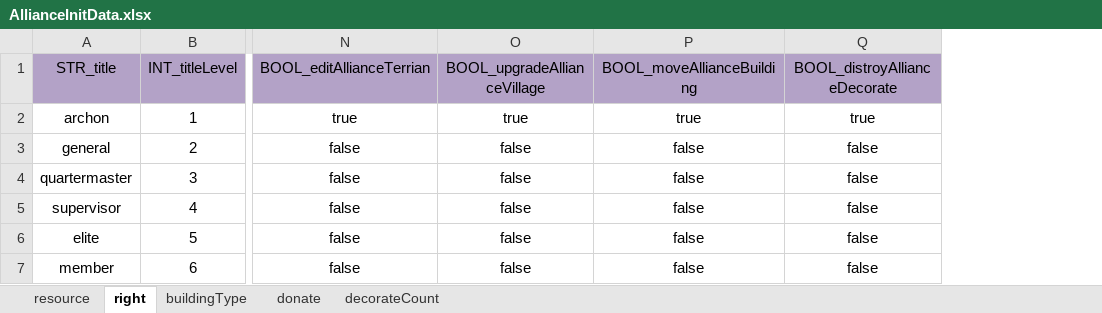
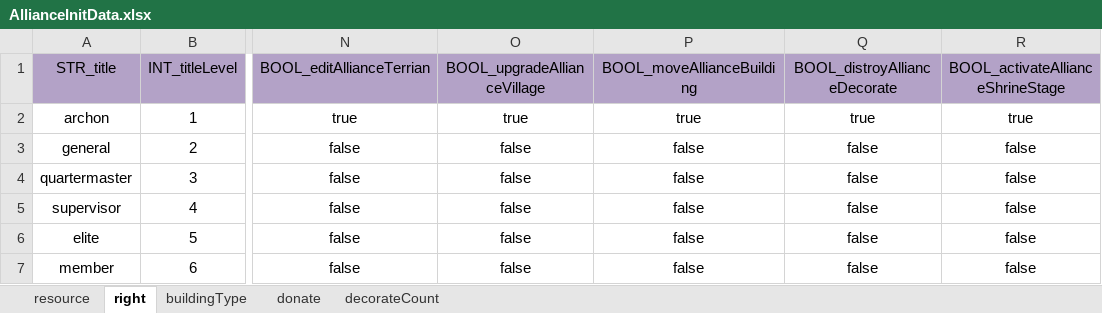
Before and after one commit to ModunZhang/kod_server, an Excel workbook: gameData/shared/AllianceInitData.xlsx, sheet right, drawn as a sheet; only a part is shown, gaps mark what is left out; values as stored, in another font and other column widths than the file's, no borders; the diff names each change by its address in the sheet, - before the commit and + after, or states it on an @@ line.

Commit message:
dev of alliance shrine

```diff
--- a/gameData/shared/AllianceInitData.xlsx (sheet right)
+++ b/gameData/shared/AllianceInitData.xlsx (sheet right)
+column R, rows 1-7: BOOL_activateAllianceShrineStage | true | false | false | false | false | false
```
Also changed, not shown: 6 other files.
